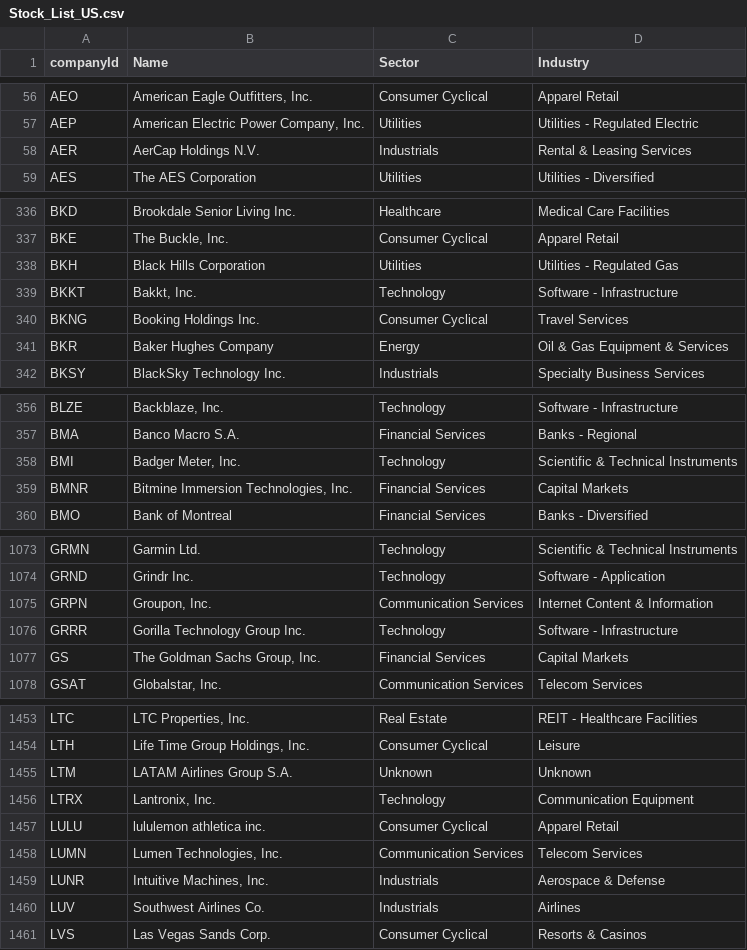
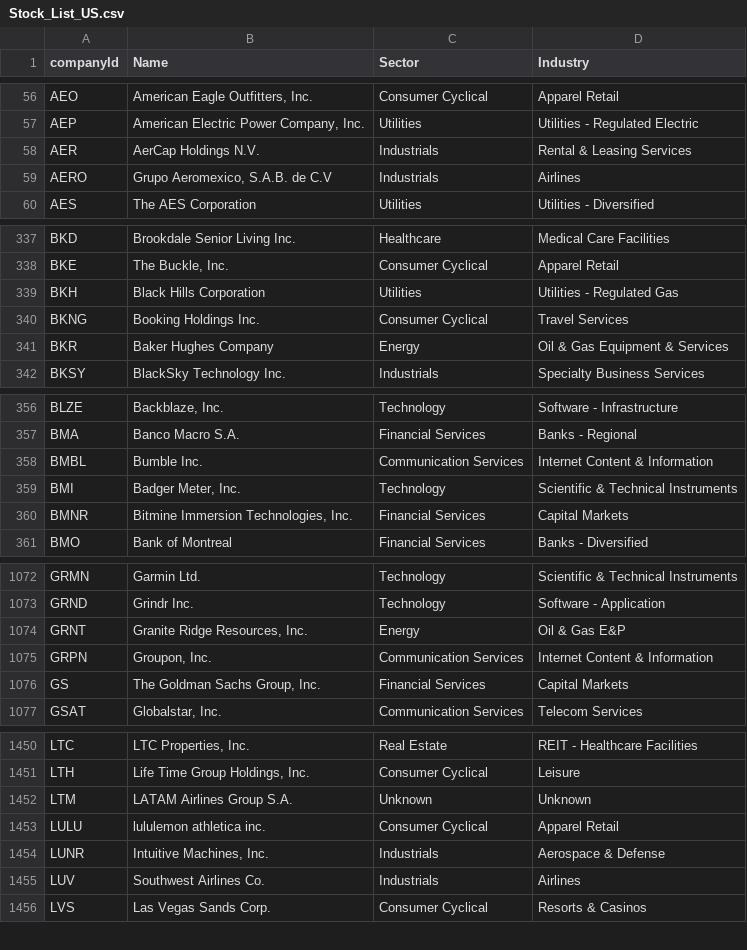
Before and after one commit to hbtipawan/scrn-us, a CSV file: vpci/Stock_List_US.csv, drawn as a sheet; only a part is shown, gaps mark what is left out; the diff covers the shown part only.

```diff
--- a/vpci/Stock_List_US.csv
+++ b/vpci/Stock_List_US.csv
@@ -58,2 +58,3 @@ AEP,"American Electric Power Company, Inc.",Utilities,Utilities - Regulated Elec
 AER,AerCap Holdings N.V.,Industrials,Rental & Leasing Services
+AERO,"Grupo Aeromexico, S.A.B. de C.V",Industrials,Airlines
 AES,The AES Corporation,Utilities,Utilities - Diversified
@@ -338,3 +339,2 @@ BKE,"The Buckle, Inc.",Consumer Cyclical,Apparel Retail
 BKH,Black Hills Corporation,Utilities,Utilities - Regulated Gas
-BKKT,"Bakkt, Inc.",Technology,Software - Infrastructure
 BKNG,Booking Holdings Inc.,Consumer Cyclical,Travel Services
@@ -357,2 +357,3 @@ BLZE,"Backblaze, Inc.",Technology,Software - Infrastructure
 BMA,Banco Macro S.A.,Financial Services,Banks - Regional
+BMBL,Bumble Inc.,Communication Services,Internet Content & Information
 BMI,"Badger Meter, Inc.",Technology,Scientific & Technical Instruments
@@ -1074,4 +1073,4 @@ GRMN,Garmin Ltd.,Technology,Scientific & Technical Instruments
 GRND,Grindr Inc.,Technology,Software - Application
+GRNT,"Granite Ridge Resources, Inc.",Energy,Oil & Gas E&P
 GRPN,"Groupon, Inc.",Communication Services,Internet Content & Information
-GRRR,Gorilla Technology Group Inc.,Technology,Software - Infrastructure
 GS,"The Goldman Sachs Group, Inc.",Financial Services,Capital Markets
@@ -1455,5 +1452,3 @@ LTH,"Life Time Group Holdings, Inc.",Consumer Cyclical,Leisure
 LTM,LATAM Airlines Group S.A.,Unknown,Unknown
-LTRX,"Lantronix, Inc.",Technology,Communication Equipment
 LULU,lululemon athletica inc.,Consumer Cyclical,Apparel Retail
-LUMN,"Lumen Technologies, Inc.",Communication Services,Telecom Services
 LUNR,"Intuitive Machines, Inc.",Industrials,Aerospace & Defense
```
Also changed, not shown: 5 added rows, 12 removed rows and 2 edited cells elsewhere in this file, config/etf_info.csv, config/fund_holdings.csv, 7 other files.
